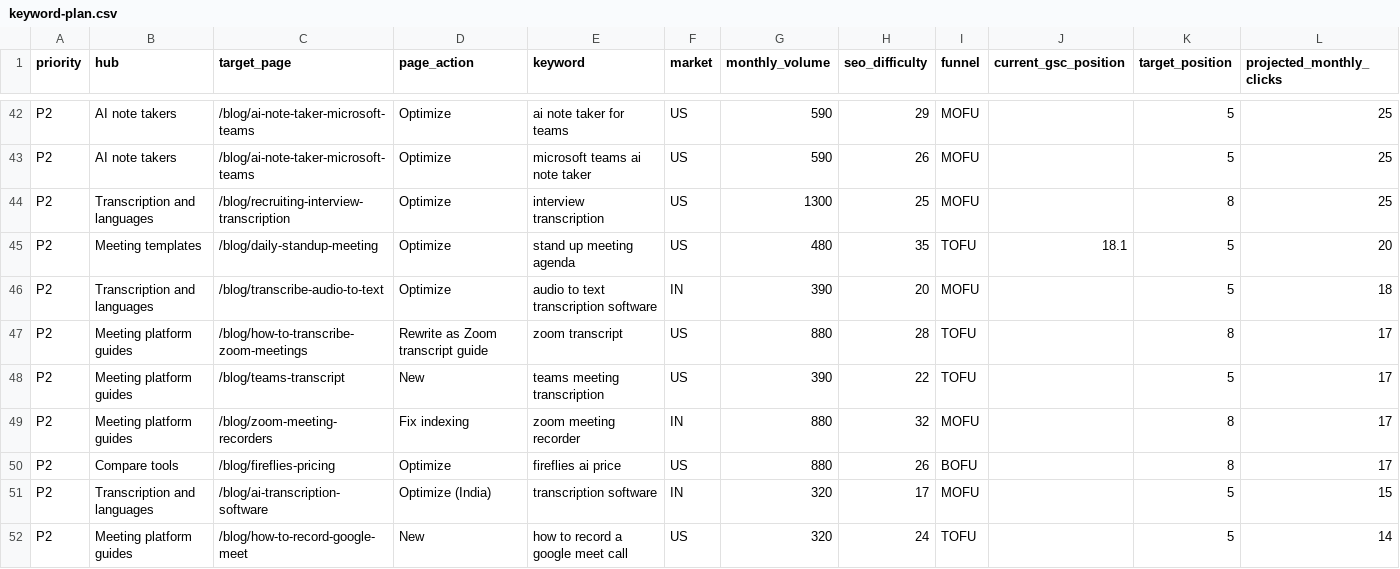
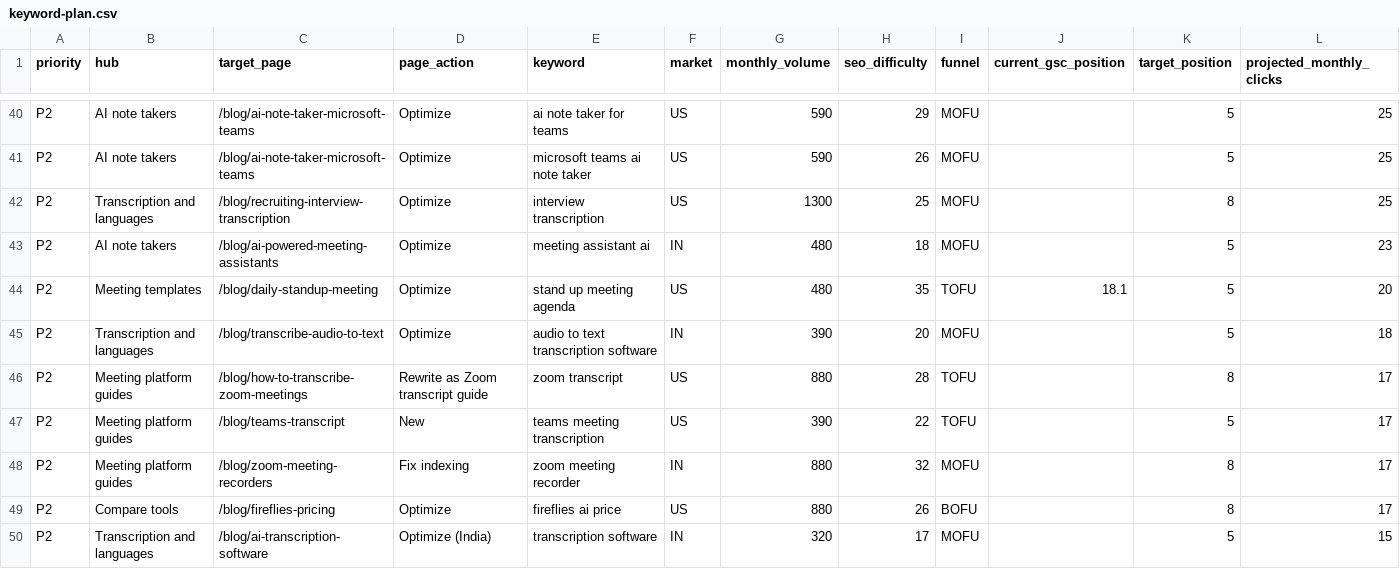
Before and after one commit to lynkkai/claude, a CSV file: seo/2026-11-keyword-structure-plan/keyword-plan.csv, drawn as a sheet; only a part is shown, gaps mark what is left out; the shorter side is filled out with more unchanged rows; the diff covers the shown part only.

```diff
--- a/seo/2026-11-keyword-structure-plan/keyword-plan.csv
+++ b/seo/2026-11-keyword-structure-plan/keyword-plan.csv
@@ -44,2 +42,3 @@ P2,AI note takers,/blog/ai-note-taker-microsoft-teams,Optimize,microsoft teams a
 P2,Transcription and languages,/blog/recruiting-interview-transcription,Optimize,interview transcription,US,1300,25,MOFU,,8,25
+P2,AI note takers,/blog/ai-powered-meeting-assistants,Optimize,meeting assistant ai,IN,480,18,MOFU,,5,23
 P2,Meeting templates,/blog/daily-standup-meeting,Optimize,stand up meeting agenda,US,480,35,TOFU,18.1,5,20
```
Also changed, not shown: 4 added rows, 4 removed rows and 1 edited cell elsewhere in this file, seo/2026-11-keyword-competitor-analysis/keyword-clusters.csv, seo/2026-11-starter-tier-copy/free-claims-copy-changes.csv, 4 other files.
